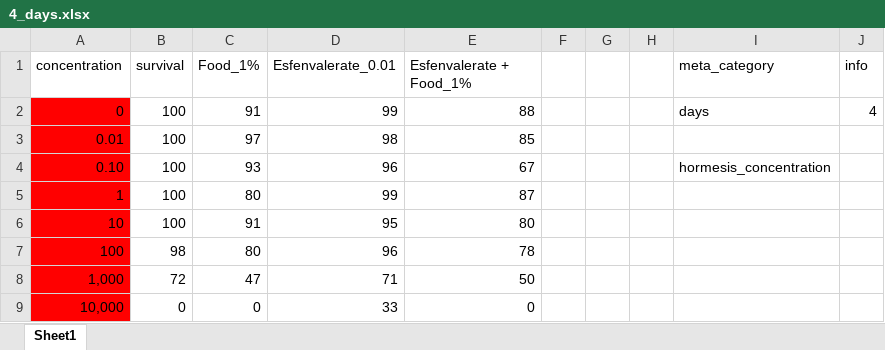
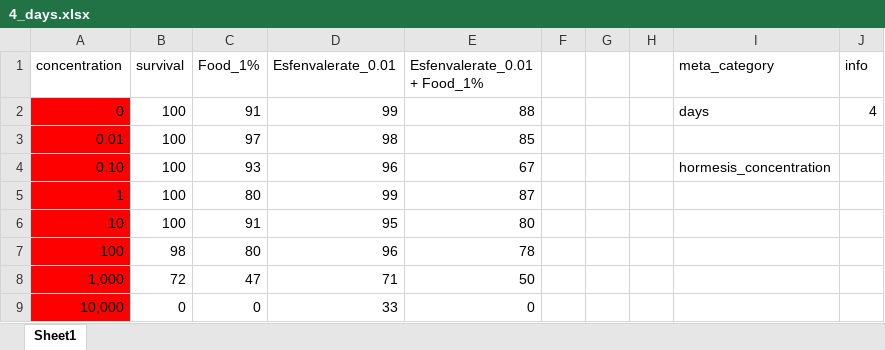
Before and after one commit to ffhammer/sam, an Excel workbook: data/2024 BPS, Esf, food/4_days.xlsx, sheet Sheet1, drawn as a sheet; values as stored, in another font and other column widths than the file's, no borders; the diff names each change by its address in the sheet, - before the commit and + after, or states it on an @@ line.

```diff
--- a/data/2024 BPS, Esf, food/4_days.xlsx (sheet Sheet1)
+++ b/data/2024 BPS, Esf, food/4_days.xlsx (sheet Sheet1)
-E1: Esfenvalerate + Food_1%
+E1: Esfenvalerate_0.01 + Food_1%
```
Also changed, not shown: data/2024 BPS, Esf, food/14_days.xlsx, data/2024 BPS, Esf, food/21_days.xlsx, 1 other file.
